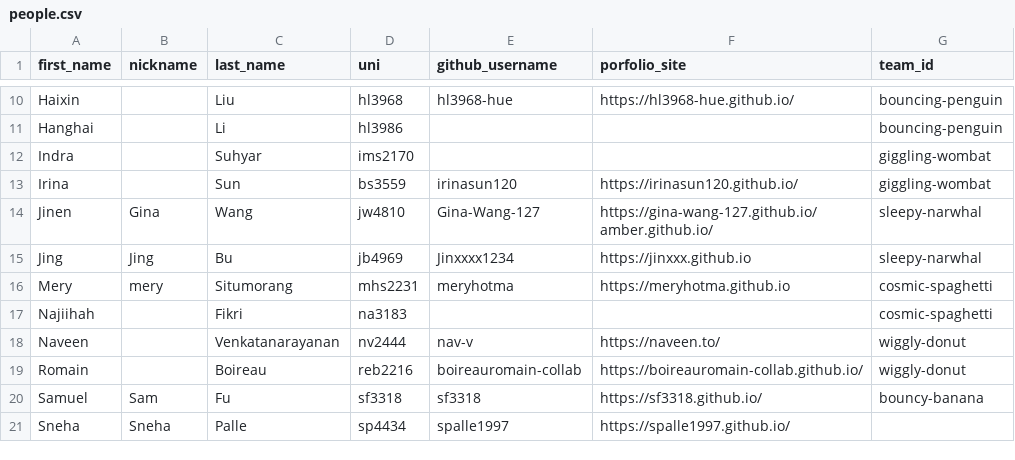
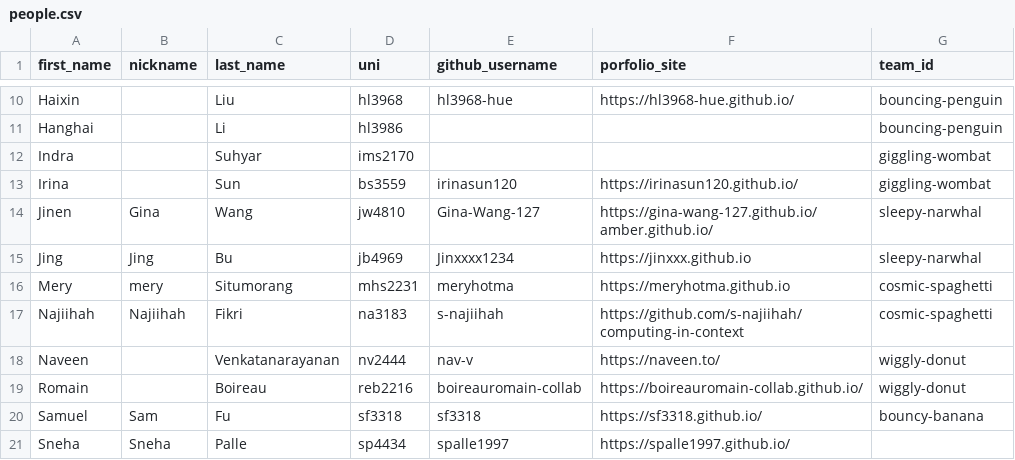
Before and after one commit to advanced-computing/course-materials, a CSV file: semesters/spring_2026/people.csv, drawn as a sheet; only a part is shown, gaps mark what is left out.

Commit message:
fill out row

```diff
--- a/semesters/spring_2026/people.csv
+++ b/semesters/spring_2026/people.csv
@@ -16,3 +16,3 @@ Jing,Jing,Bu,jb4969,Jinxxxx1234,https://jinxxx.github.io,sleepy-narwhal
 Mery,mery,Situmorang,mhs2231,meryhotma,https://meryhotma.github.io,cosmic-spaghetti
-Najiihah,,Fikri,na3183,,,cosmic-spaghetti
+Najiihah,Najiihah,Fikri,na3183,s-najiihah,https://github.com/s-najiihah/computing-in-context,cosmic-spaghetti
 Naveen,,Venkatanarayanan,nv2444,nav-v,https://naveen.to/,wiggly-donut
```
